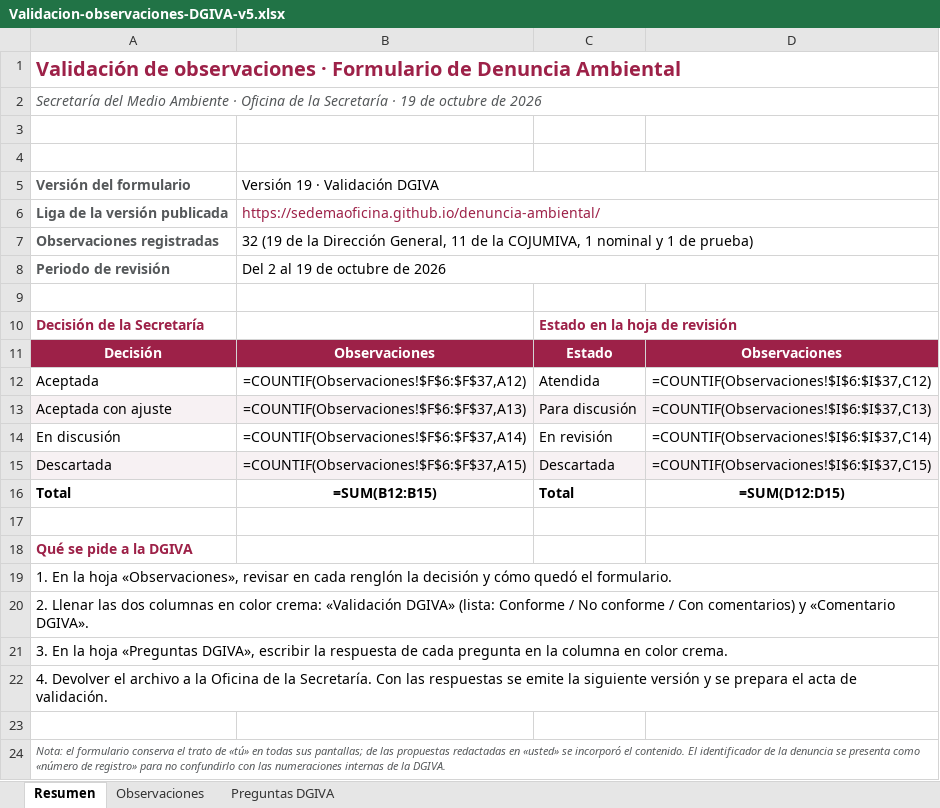
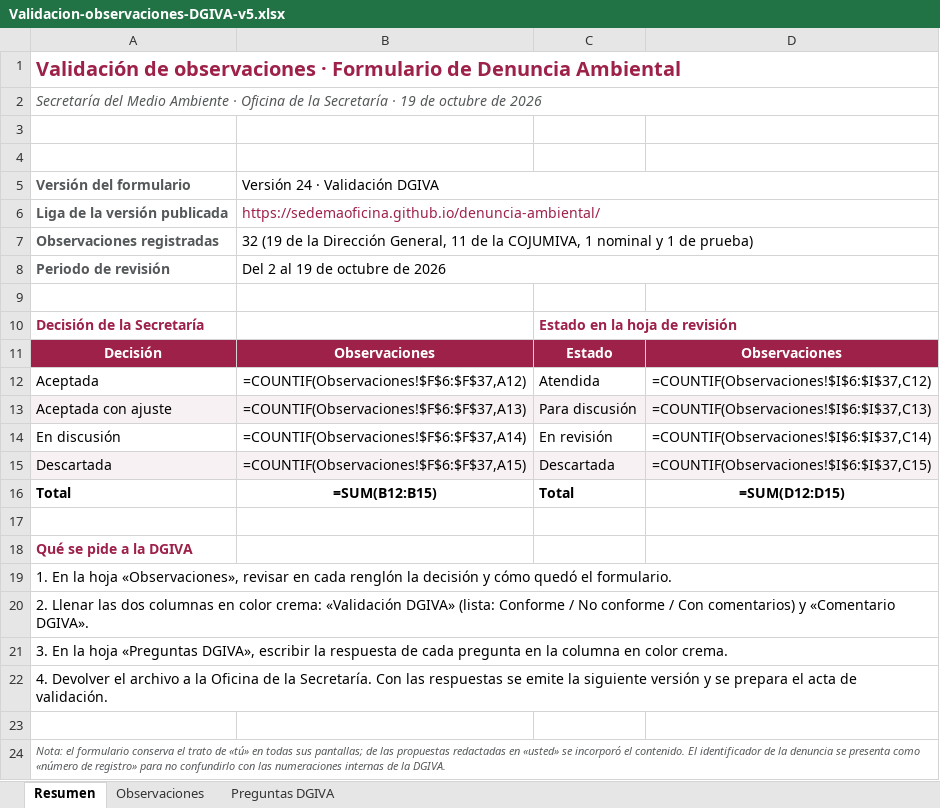
Before and after one commit to SedemaOficina/denuncia-ambiental, an Excel workbook: revision/Validacion-observaciones-DGIVA-v5.xlsx, sheet Resumen, drawn as a sheet; values as stored, in another font and other column widths than the file's, no borders; formulas without a stored value are shown as written; the diff names each change by its address in the sheet, - before the commit and + after, or states it on an @@ line.

```diff
--- a/revision/Validacion-observaciones-DGIVA-v5.xlsx (sheet Resumen)
+++ b/revision/Validacion-observaciones-DGIVA-v5.xlsx (sheet Resumen)
-B5: Versión 19 · Validación DGIVA
+B5: Versión 24 · Validación DGIVA
```
Also changed, not shown: 12 other files.
